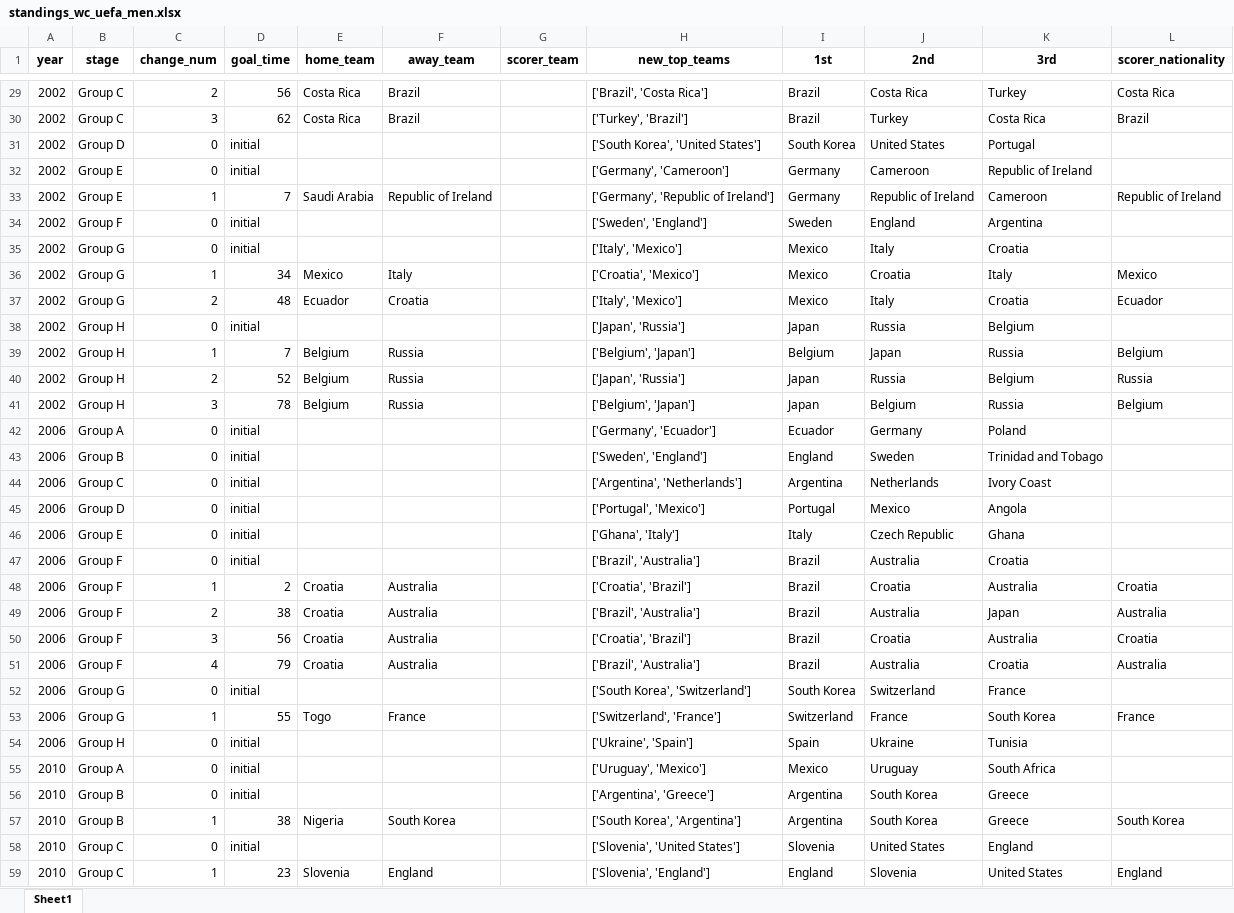
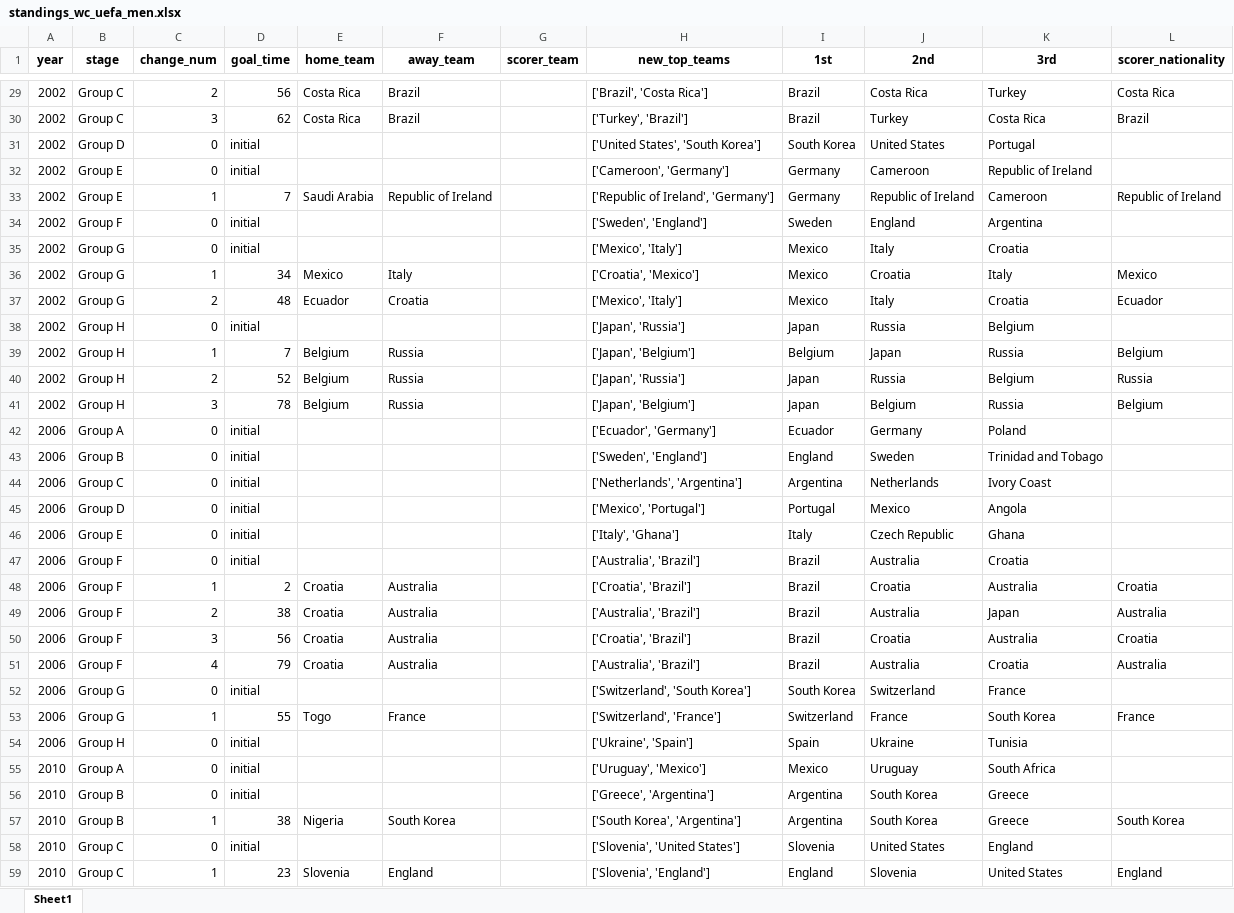
Before and after one commit to AEGDDI/tiebreak_wc, an Excel workbook: data/out/wiki/men/uefa/wc/standings_wc_uefa_men.xlsx, sheet Sheet1, drawn as a sheet; only a part is shown, gaps mark what is left out; values as stored, in another font and other column widths than the file's, no borders; the diff covers the shown part only; the diff names each change by its address in the sheet, - before the commit and + after, or states it on an @@ line.

```diff
--- a/data/out/wiki/men/uefa/wc/standings_wc_uefa_men.xlsx (sheet Sheet1)
+++ b/data/out/wiki/men/uefa/wc/standings_wc_uefa_men.xlsx (sheet Sheet1)
-H31 (new_top_teams): ['South Korea', 'United States']
+H31 (new_top_teams): ['United States', 'South Korea']
-H32 (new_top_teams): ['Germany', 'Cameroon']
+H32 (new_top_teams): ['Cameroon', 'Germany']
-H33 (new_top_teams): ['Germany', 'Republic of Ireland']
+H33 (new_top_teams): ['Republic of Ireland', 'Germany']
-H35 (new_top_teams): ['Italy', 'Mexico']
+H35 (new_top_teams): ['Mexico', 'Italy']
-H37 (new_top_teams): ['Italy', 'Mexico']
+H37 (new_top_teams): ['Mexico', 'Italy']
-H39 (new_top_teams): ['Belgium', 'Japan']
+H39 (new_top_teams): ['Japan', 'Belgium']
-H41 (new_top_teams): ['Belgium', 'Japan']
+H41 (new_top_teams): ['Japan', 'Belgium']
-H42 (new_top_teams): ['Germany', 'Ecuador']
+H42 (new_top_teams): ['Ecuador', 'Germany']
-H44 (new_top_teams): ['Argentina', 'Netherlands']
+H44 (new_top_teams): ['Netherlands', 'Argentina']
-H45 (new_top_teams): ['Portugal', 'Mexico']
+H45 (new_top_teams): ['Mexico', 'Portugal']
-H46 (new_top_teams): ['Ghana', 'Italy']
+H46 (new_top_teams): ['Italy', 'Ghana']
-H47 (new_top_teams): ['Brazil', 'Australia']
+H47 (new_top_teams): ['Australia', 'Brazil']
-H49 (new_top_teams): ['Brazil', 'Australia']
+H49 (new_top_teams): ['Australia', 'Brazil']
-H51 (new_top_teams): ['Brazil', 'Australia']
+H51 (new_top_teams): ['Australia', 'Brazil']
-H52 (new_top_teams): ['South Korea', 'Switzerland']
+H52 (new_top_teams): ['Switzerland', 'South Korea']
-H56 (new_top_teams): ['Argentina', 'Greece']
+H56 (new_top_teams): ['Greece', 'Argentina']
```
Also changed, not shown: 47 edited cells elsewhere in this sheet, data/out/wiki/men/uefa/eu/standings_eu_uefa_men.xlsx, data/out/wiki/men/uefa/eu/third_teams_eu_uefa_men.xlsx, 33 other files.
